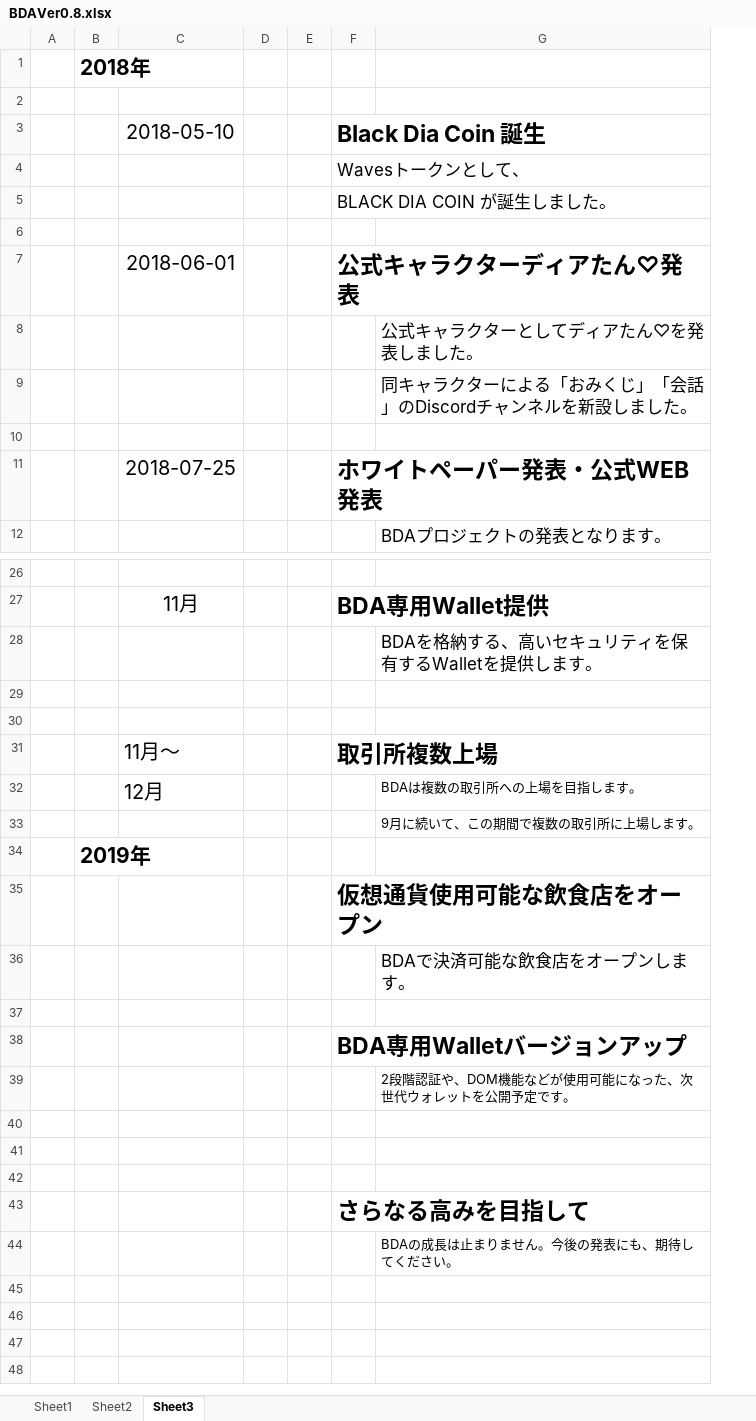
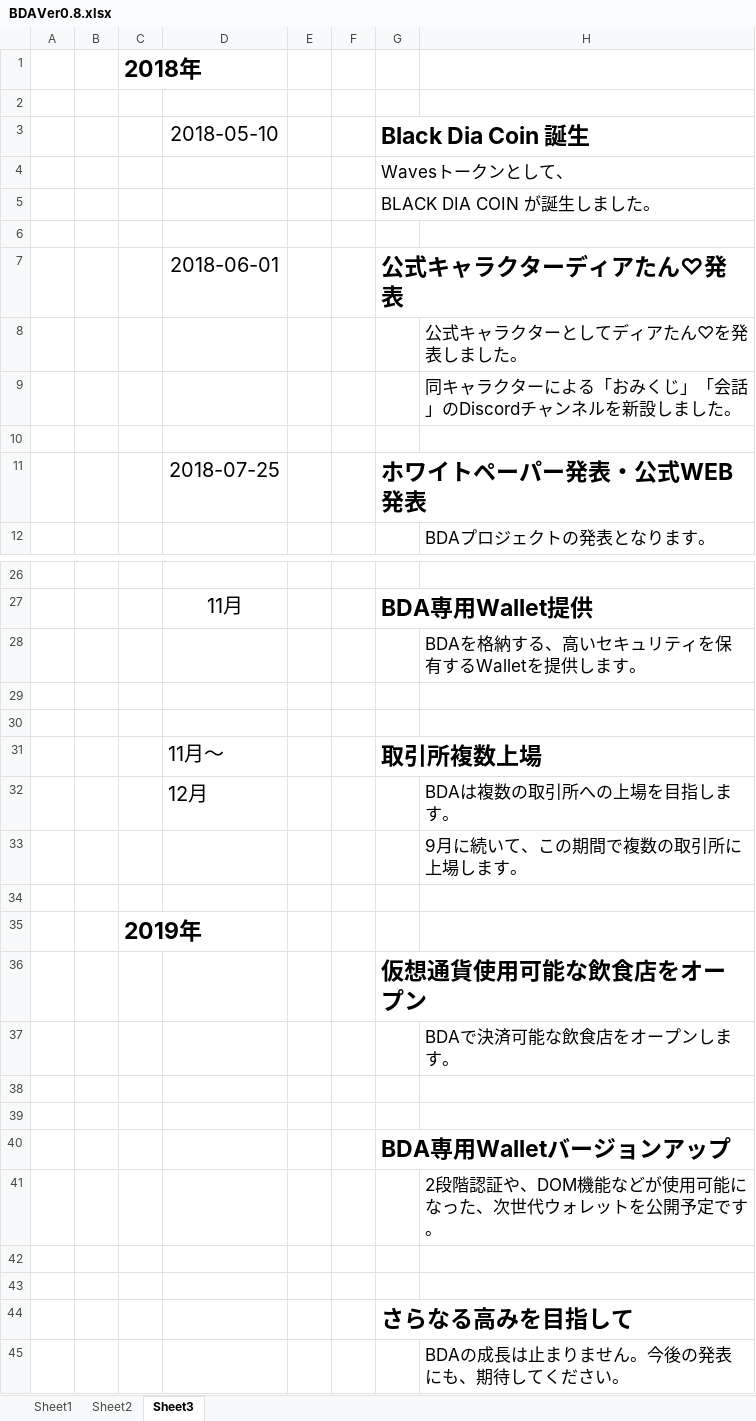
Before and after one commit to BDACOIN/whitepaper, an Excel workbook: BDAVer0.8.xlsx, sheet Sheet3, drawn as a sheet; only a part is shown, gaps mark what is left out; values as stored, in another font and other column widths than the file's, no borders; charts and pictures not drawn; removed rows and columns are numbered as before the commit, all else as after; the diff names each change by its address in the sheet, - before the commit and + after, or states it on an @@ line.

```diff
--- a/BDAVer0.8.xlsx (sheet Sheet3)
+++ b/BDAVer0.8.xlsx (sheet Sheet3)
+column B, empty
@@ C1 text size: larger @@
@@ H32:H33 text size: larger @@
+row 34: (empty)
@@ C35 text size: larger @@
+row 38: (empty)
@@ H41 text size: larger @@
-row 42: (empty)
@@ H45 text size: larger @@
```
Also changed, not shown: charts or pictures, 2 other files.
